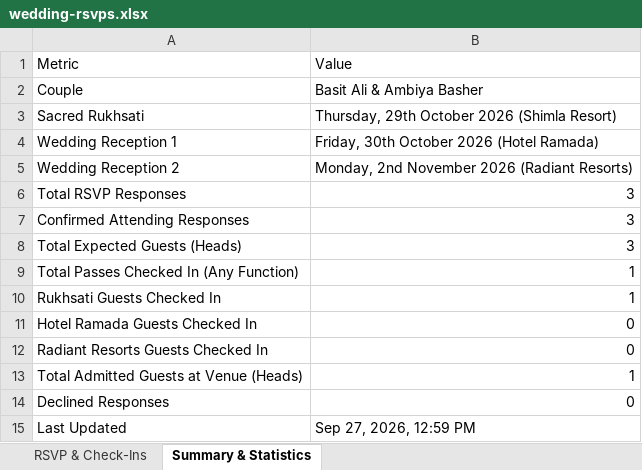
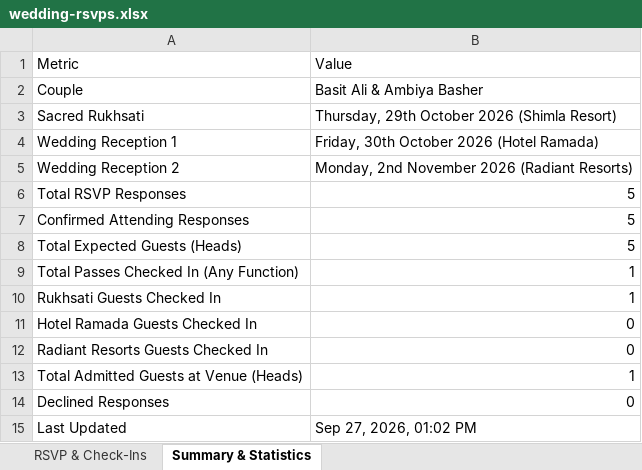
Before and after one commit to auraweddingsandevents21-lang/Basti-Ambiya, an Excel workbook: wedding-rsvps.xlsx, sheet Summary & Statistics, drawn as a sheet; values as stored, in another font and other column widths than the file's, no borders; the diff names each change by its address in the sheet, - before the commit and + after, or states it on an @@ line.

```diff
--- a/wedding-rsvps.xlsx (sheet Summary & Statistics)
+++ b/wedding-rsvps.xlsx (sheet Summary & Statistics)
-B6:B8: 3
+B6:B8: 5
-B15: Sep 27, 2026, 12:59 PM
+B15: Sep 27, 2026, 01:02 PM
```
Also changed, not shown: sheet RSVP & Check-Ins.
